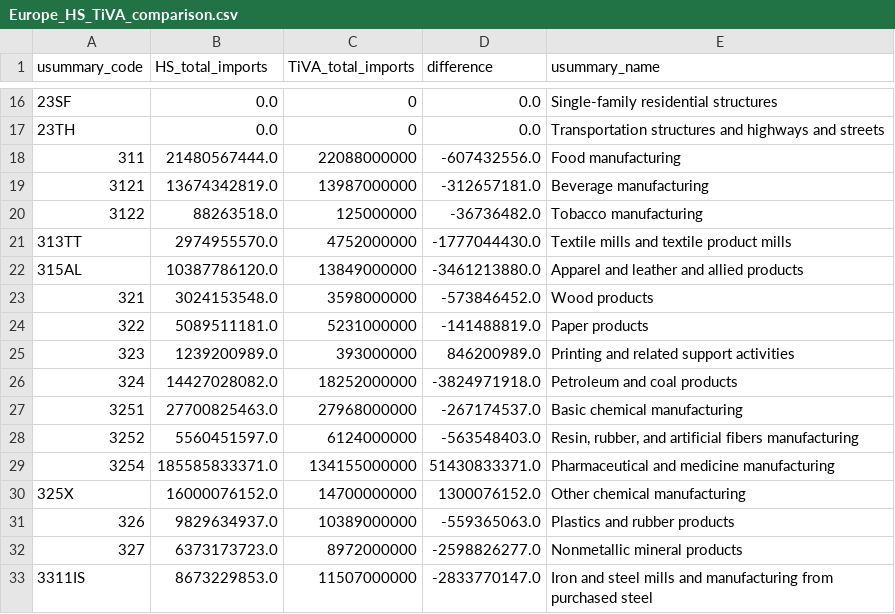
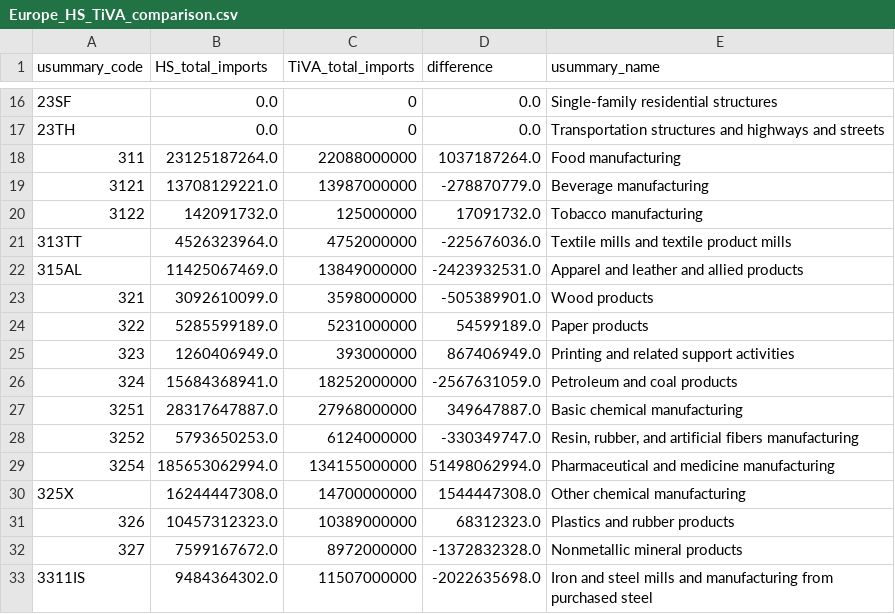
Before and after one commit to SkrapsMD/TPT-underlying_code, a CSV file: HS to BEA Data/validations/07_TiVA_Import_Values_Comparison/regional_HS_BEA_mapping/csv/Europe_HS_TiVA_comparison.csv, drawn as a sheet; only a part is shown, gaps mark what is left out; the diff covers the shown part only.

```diff
--- a/HS to BEA Data/validations/07_TiVA_Import_Values_Comparison/regional_HS_BEA_mapping/csv/Europe_HS_TiVA_comparison.csv
+++ b/HS to BEA Data/validations/07_TiVA_Import_Values_Comparison/regional_HS_BEA_mapping/csv/Europe_HS_TiVA_comparison.csv
@@ -17,17 +17,17 @@ usummary_code,HS_total_imports,TiVA_total_imports,difference,usummary_name
 23TH,0.0,0,0.0,Transportation structures and highways and streets
-311,21480567444.0,22088000000,-607432556.0,Food manufacturing
-3121,13674342819.0,13987000000,-312657181.0,Beverage manufacturing
-3122,88263518.0,125000000,-36736482.0,Tobacco manufacturing
-313TT,2974955570.0,4752000000,-1777044430.0,Textile mills and textile product mills
-315AL,10387786120.0,13849000000,-3461213880.0,Apparel and leather and allied products
-321,3024153548.0,3598000000,-573846452.0,Wood products
-322,5089511181.0,5231000000,-141488819.0,Paper products
-323,1239200989.0,393000000,846200989.0,Printing and related support activities
-324,14427028082.0,18252000000,-3824971918.0,Petroleum and coal products
-3251,27700825463.0,27968000000,-267174537.0,Basic chemical manufacturing
-3252,5560451597.0,6124000000,-563548403.0,"Resin, rubber, and artificial fibers manufacturing"
-3254,185585833371.0,134155000000,51430833371.0,Pharmaceutical and medicine manufacturing
-325X,16000076152.0,14700000000,1300076152.0,Other chemical manufacturing
-326,9829634937.0,10389000000,-559365063.0,Plastics and rubber products
-327,6373173723.0,8972000000,-2598826277.0,Nonmetallic mineral products
-3311IS,8673229853.0,11507000000,-2833770147.0,Iron and steel mills and manufacturing from purchased steel
+311,23125187264.0,22088000000,1037187264.0,Food manufacturing
+3121,13708129221.0,13987000000,-278870779.0,Beverage manufacturing
+3122,142091732.0,125000000,17091732.0,Tobacco manufacturing
+313TT,4526323964.0,4752000000,-225676036.0,Textile mills and textile product mills
+315AL,11425067469.0,13849000000,-2423932531.0,Apparel and leather and allied products
+321,3092610099.0,3598000000,-505389901.0,Wood products
+322,5285599189.0,5231000000,54599189.0,Paper products
+323,1260406949.0,393000000,867406949.0,Printing and related support activities
+324,15684368941.0,18252000000,-2567631059.0,Petroleum and coal products
+3251,28317647887.0,27968000000,349647887.0,Basic chemical manufacturing
+3252,5793650253.0,6124000000,-330349747.0,"Resin, rubber, and artificial fibers manufacturing"
+3254,185653062994.0,134155000000,51498062994.0,Pharmaceutical and medicine manufacturing
+325X,16244447308.0,14700000000,1544447308.0,Other chemical manufacturing
+326,10457312323.0,10389000000,68312323.0,Plastics and rubber products
+327,7599167672.0,8972000000,-1372832328.0,Nonmetallic mineral products
+3311IS,9484364302.0,11507000000,-2022635698.0,Iron and steel mills and manufacturing from purchased steel
```
Also changed, not shown: 54 edited cells elsewhere in this file, HS to BEA Data/data/raw/naics crosswalks/NAICS22-17_cw_complete.csv, HS to BEA Data/validations/01_Schott_Data_Compiler/2_hs_overlap_analysis_all_naics.csv, 26 other files.
